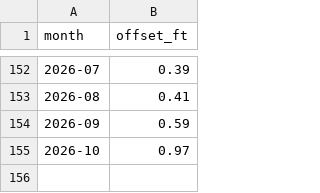
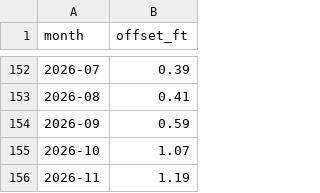
Before and after one commit to kevinkeet/frontpage, a CSV file: capitola/data/offset_monthly.csv, drawn as a sheet; only a part is shown, gaps mark what is left out.

```diff
--- a/capitola/data/offset_monthly.csv
+++ b/capitola/data/offset_monthly.csv
@@ -154,2 +154,3 @@ month,offset_ft
 2026-09,0.59
-2026-10,0.97
+2026-10,1.07
+2026-11,1.19
```
Also changed, not shown: capitola/data/forecast_daily.csv.
